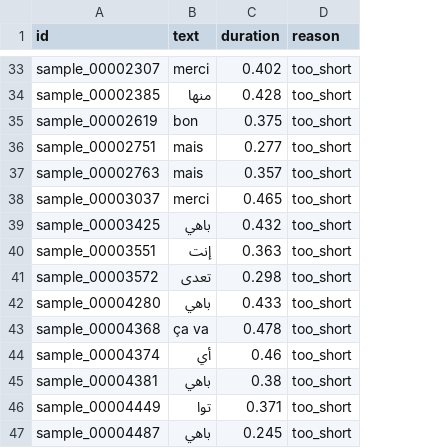
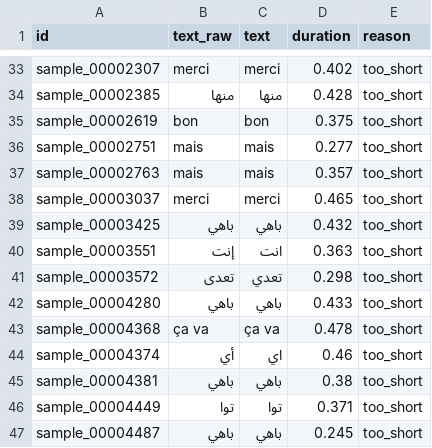
Before and after one commit to wassimhaoues/TUN_STT_MODEL, a CSV file: dataset/metadata_removed.csv, drawn as a sheet; only a part is shown, gaps mark what is left out; addresses are those after the commit; the diff covers the shown part only; the diff names each change by its address in the sheet, - before the commit and + after, or states it on an @@ line.

```diff
--- a/dataset/metadata_removed.csv
+++ b/dataset/metadata_removed.csv
+column B (text_raw), rows 33-47: merci | منها | bon | mais | mais | merci | باهي | إنت | تعدى | باهي | ça va | أي | باهي | توا | باهي
-C40 (text): إنت
+C40 (text): انت
-C41 (text): تعدى
+C41 (text): تعدي
-C44 (text): أي
+C44 (text): اي
```
Also changed, not shown: 29 edited cells elsewhere in this file, reports/experiment_history.csv, 9 other files.
